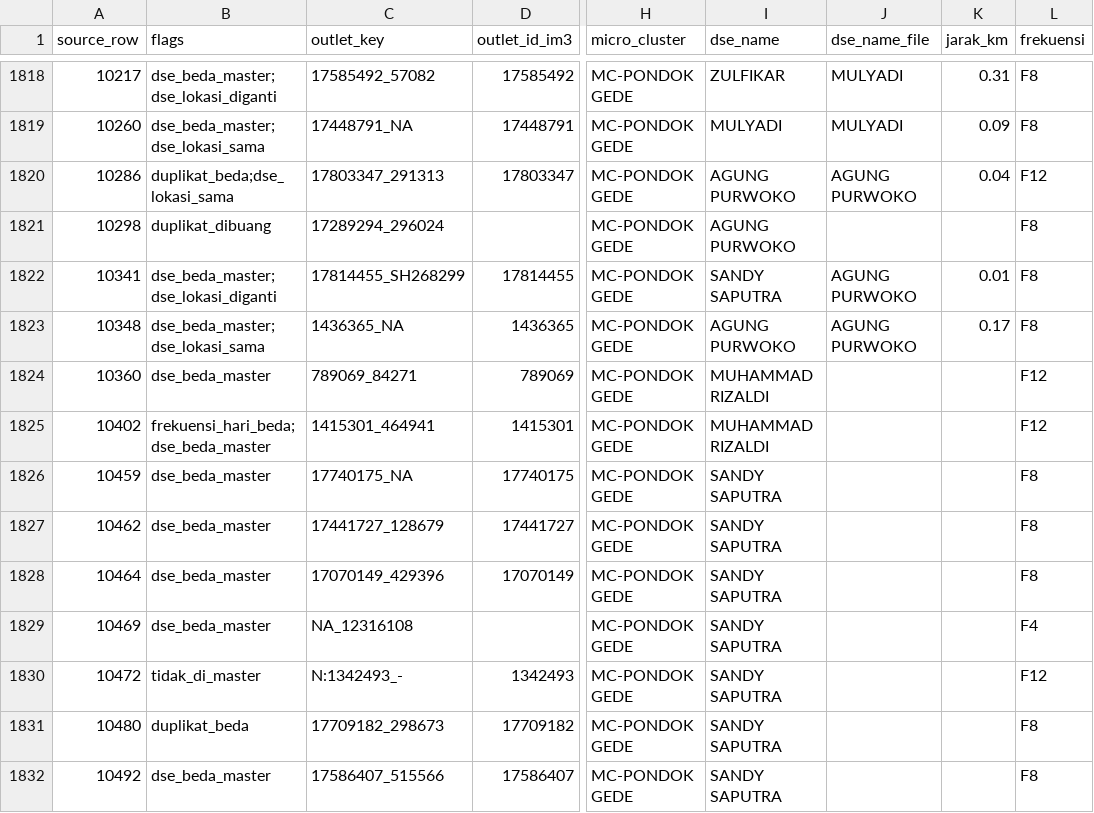
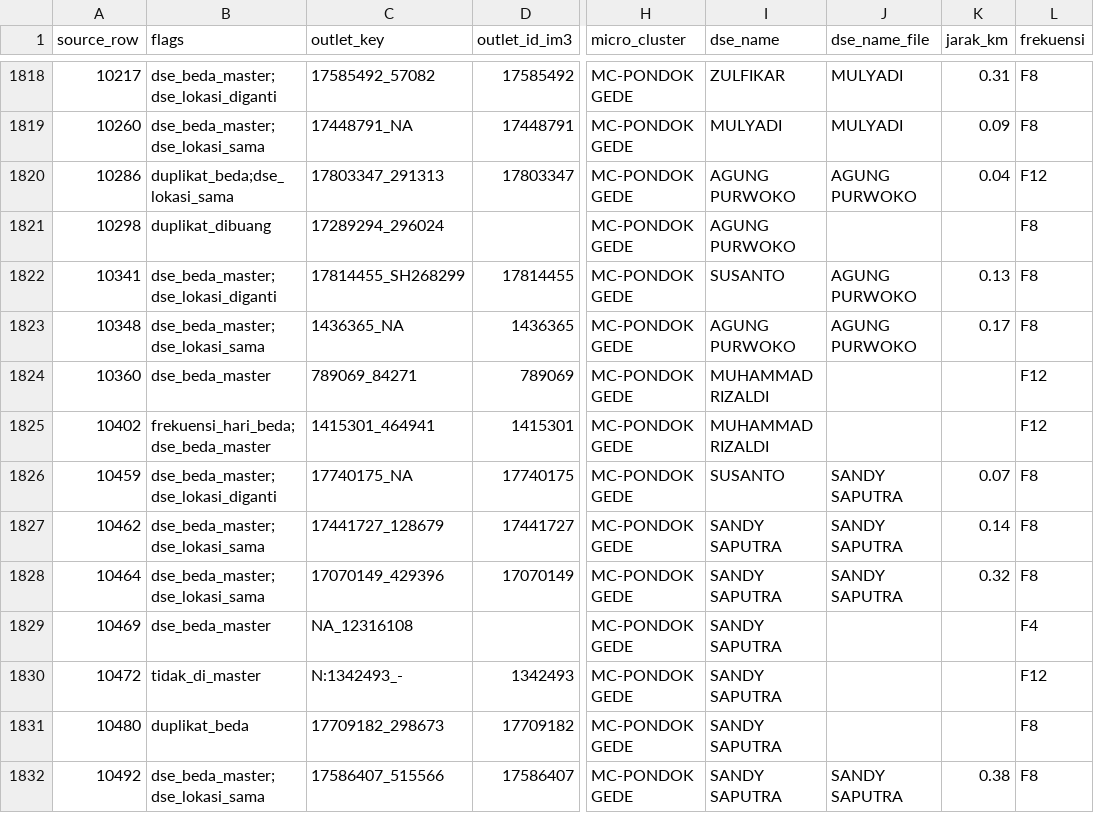
Before and after one commit to shatya-fram/supply-demand-monitoring, a CSV file: data/catalogues/pjp_outlet_exceptions.csv, drawn as a sheet; only a part is shown, gaps mark what is left out; the diff covers the shown part only; the diff names each change by its address in the sheet, - before the commit and + after, or states it on an @@ line.

```diff
--- a/data/catalogues/pjp_outlet_exceptions.csv
+++ b/data/catalogues/pjp_outlet_exceptions.csv
-I1822 (dse_name): SANDY SAPUTRA
+I1822 (dse_name): SUSANTO
-K1822 (jarak_km): 0.01
+K1822 (jarak_km): 0.13
-B1826 (flags): dse_beda_master
+B1826 (flags): dse_beda_master;dse_lokasi_diganti
-I1826 (dse_name): SANDY SAPUTRA
+I1826 (dse_name): SUSANTO
-J1826:J1828 (dse_name_file): (empty)
+J1826:J1828 (dse_name_file): SANDY SAPUTRA
-K1826 (jarak_km): (empty)
+K1826 (jarak_km): 0.07
-B1827:B1828 (flags): dse_beda_master
+B1827:B1828 (flags): dse_beda_master;dse_lokasi_sama
-K1827 (jarak_km): (empty)
+K1827 (jarak_km): 0.14
-K1828 (jarak_km): (empty)
+K1828 (jarak_km): 0.32
-B1832 (flags): dse_beda_master
+B1832 (flags): dse_beda_master;dse_lokasi_sama
-J1832 (dse_name_file): (empty)
+J1832 (dse_name_file): SANDY SAPUTRA
-K1832 (jarak_km): (empty)
+K1832 (jarak_km): 0.38
```
Also changed, not shown: 1 added row and 58 edited cells elsewhere in this file, data/catalogues/kro_outlet_catalogue.csv, data/catalogues/nonpjp_tx_flags.csv, 27 other files.
